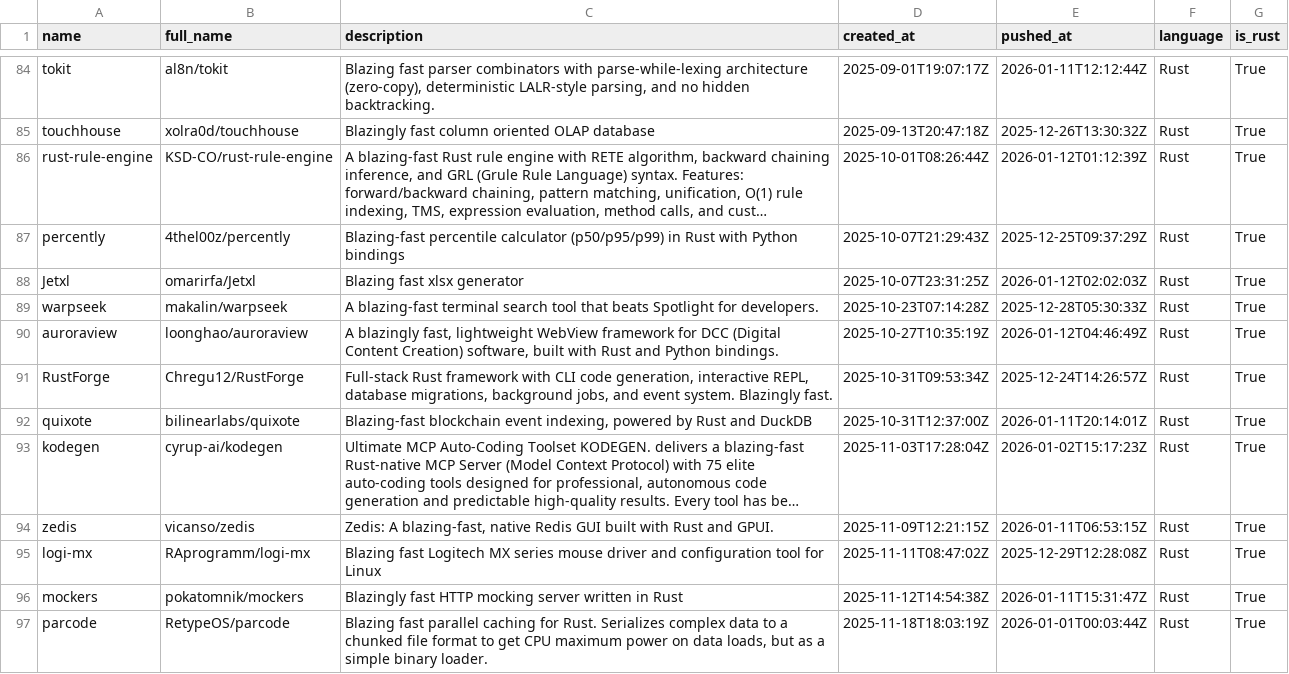
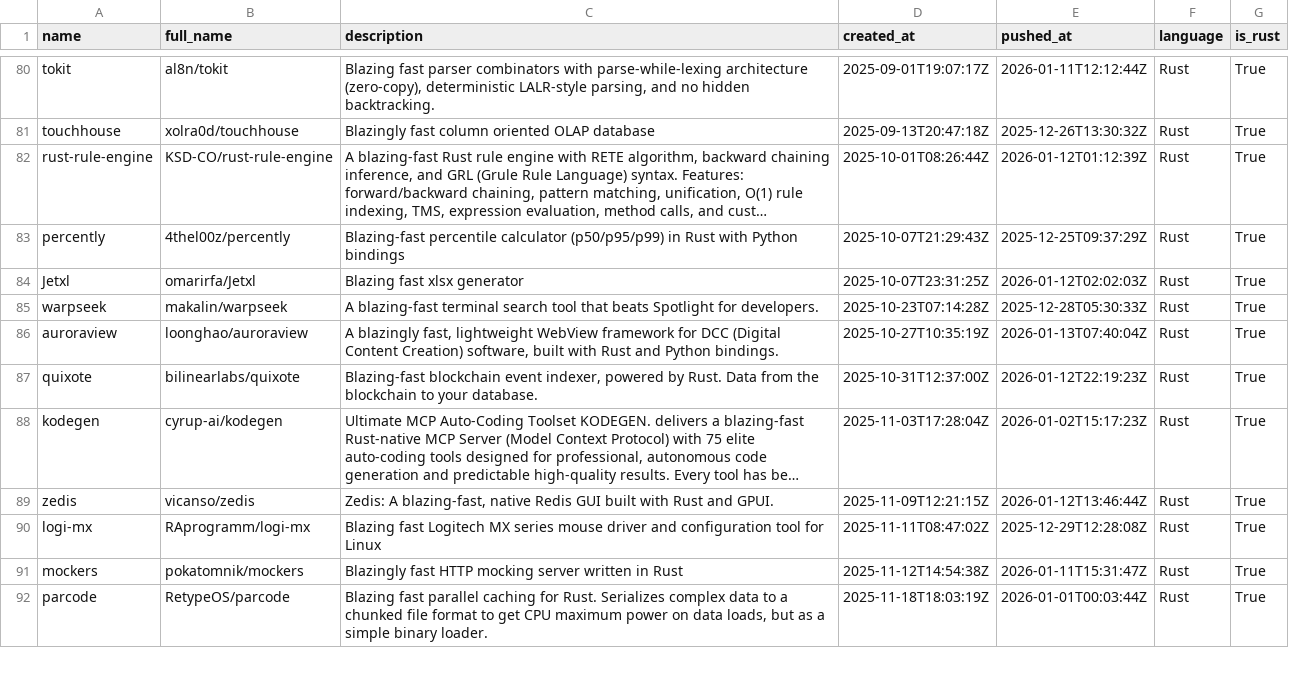
Before and after one commit to ninpnin/days-since-blazingly-fast, a CSV file: data/frameworks_sorted.csv, drawn as a sheet; only a part is shown, gaps mark what is left out; long unchanged cells end in …; removed rows and columns are numbered as before the commit, all else as after; the diff covers the shown part only; the diff names each change by its address in the sheet, - before the commit and + after, or states it on an @@ line.

```diff
--- a/data/frameworks_sorted.csv
+++ b/data/frameworks_sorted.csv
-E86 (pushed_at): 2026-01-12T04:46:49Z
+E86 (pushed_at): 2026-01-13T07:40:04Z
-row 91: RustForge | Chregu12/RustForge | Full-stack Rust framework with CLI code generation, interactive REPL, database migrations, background jobs, and event system. Blazingly fast. | 2025-10-31T09:53:34Z | 2025-12-24T14:26:57Z | Rust | True
-C87 (description): …blockchain event indexing, powered by Rust and DuckDB
+C87 (description): …blockchain event indexer, powered by Rust. Data from the blockchain to your database.
-E87 (pushed_at): 2026-01-11T20:14:01Z
+E87 (pushed_at): 2026-01-12T22:19:23Z
-E89 (pushed_at): 2026-01-11T06:53:15Z
+E89 (pushed_at): 2026-01-12T13:46:44Z
```
Also changed, not shown: 3 added rows, 7 removed rows and 43 edited cells elsewhere in this file, data/aggregated_results.csv, data/sample.csv, 6 other files.
